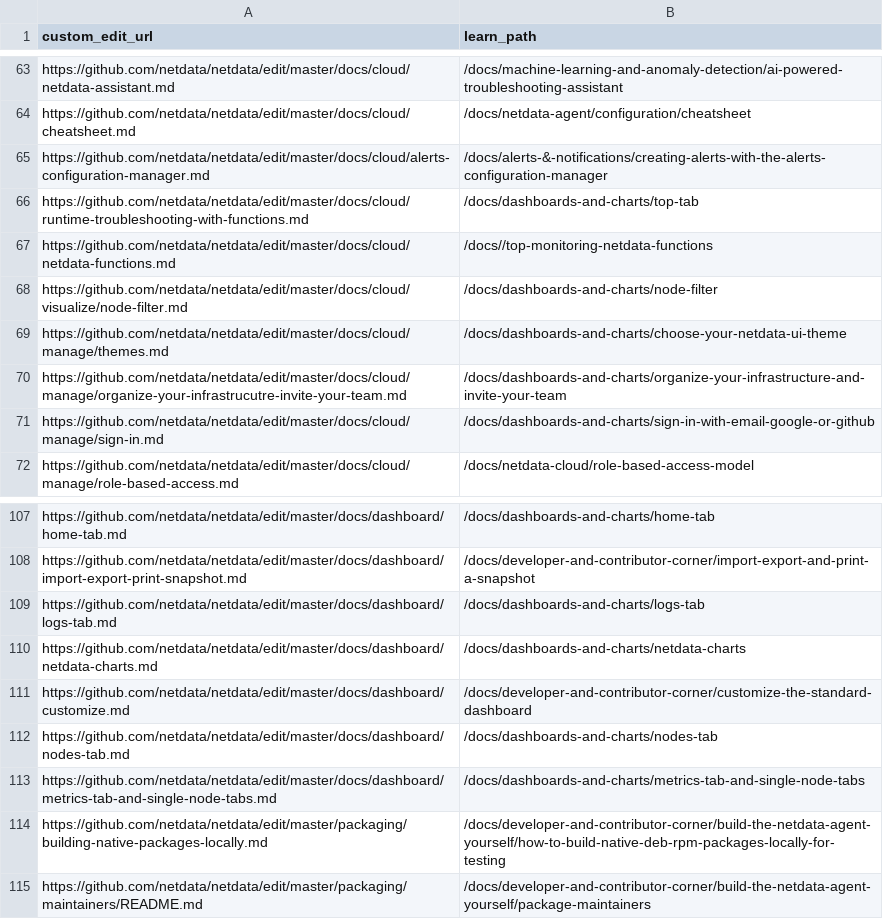
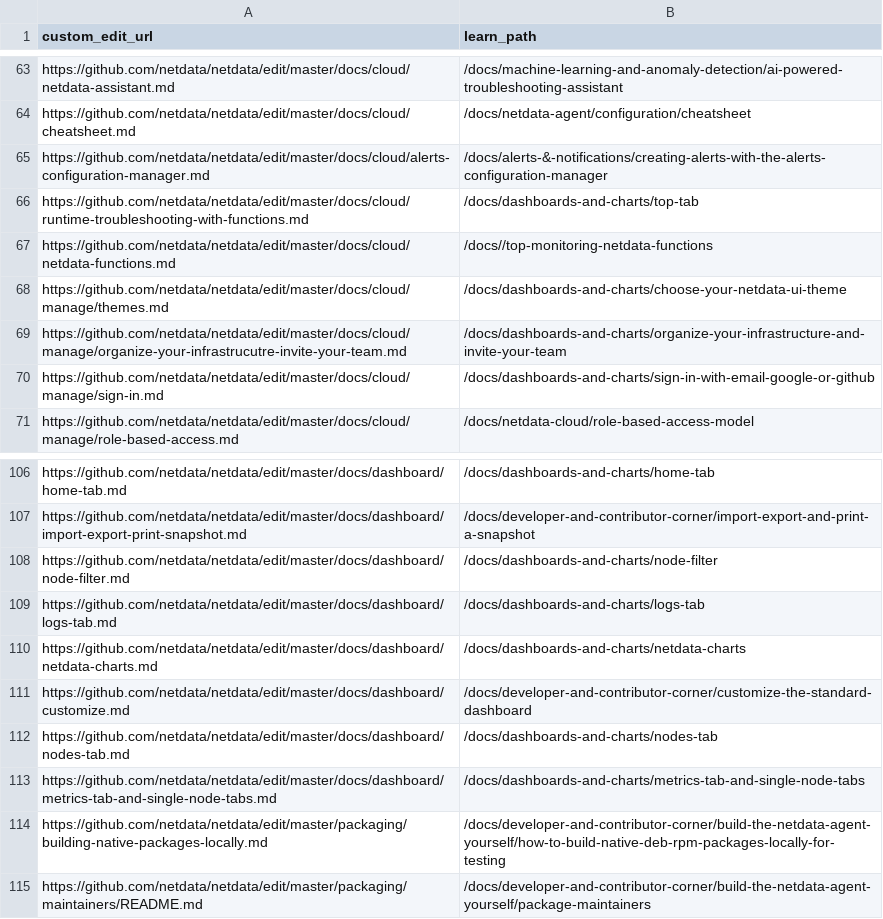
Before and after one commit to netdata/learn, a TSV file: ingest/one_commit_back_file-dict.tsv, drawn as a sheet; only a part is shown, gaps mark what is left out; removed rows and columns are numbered as before the commit, all else as after; the diff names each change by its address in the sheet, - before the commit and + after, or states it on an @@ line.

```diff
--- a/ingest/one_commit_back_file-dict.tsv
+++ b/ingest/one_commit_back_file-dict.tsv
-row 68: https://github.com/netdata/netdata/edit/master/docs/cloud/visualize/node-filter.md | /docs/dashboards-and-charts/node-filter
+row 108: https://github.com/netdata/netdata/edit/master/docs/dashboard/node-filter.md | /docs/dashboards-and-charts/node-filter
```
Also changed, not shown: ingest/generated_map.tsv, 1 other file.
